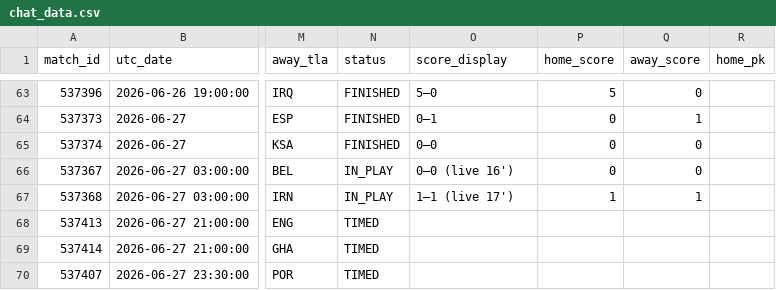
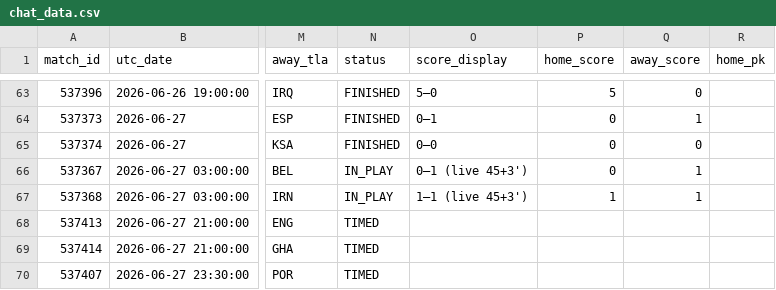
Before and after one commit to smach/worldcup26, a CSV file: data/chat_data.csv, drawn as a sheet; only a part is shown, gaps mark what is left out; the diff names each change by its address in the sheet, - before the commit and + after, or states it on an @@ line.

```diff
--- a/data/chat_data.csv
+++ b/data/chat_data.csv
-O66 (score_display): 0–0 (live 16')
+O66 (score_display): 0–1 (live 45+3')
-Q66 (away_score): 0
+Q66 (away_score): 1
-O67 (score_display): 1–1 (live 17')
+O67 (score_display): 1–1 (live 45+3')
```
Also changed, not shown: 6 other files.
